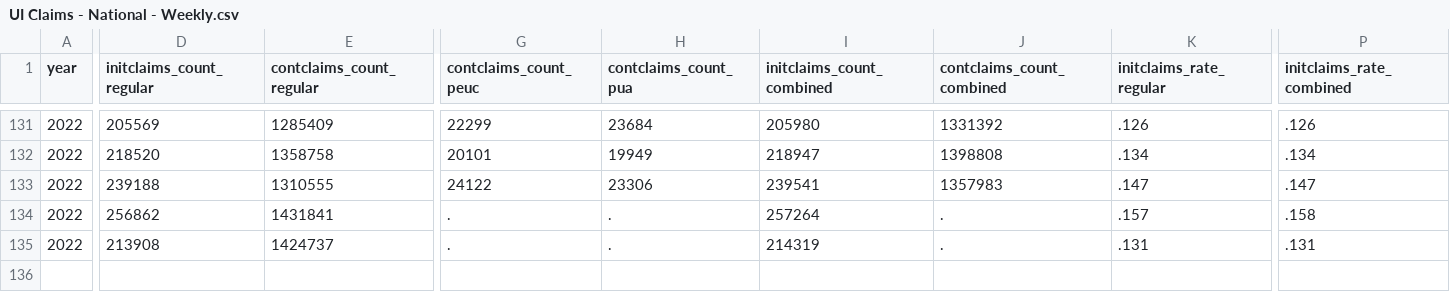
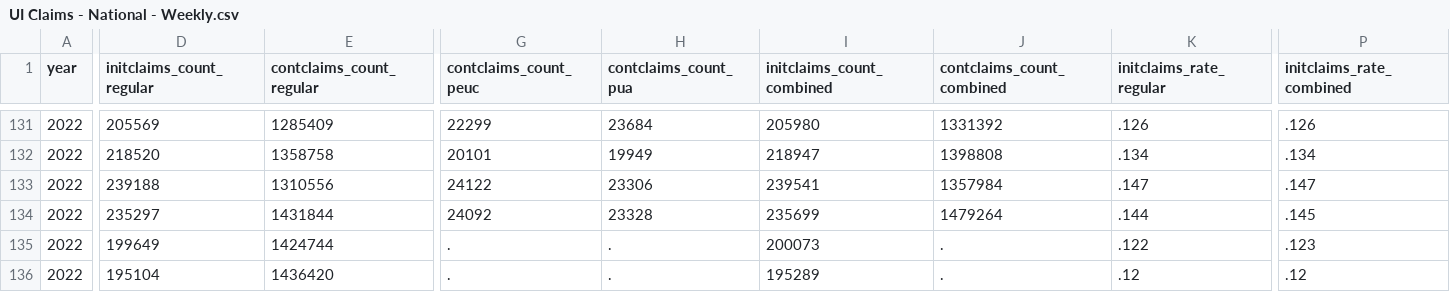
Before and after one commit to OpportunityInsights/EconomicTracker, a CSV file: data/UI Claims - National - Weekly.csv, drawn as a sheet; only a part is shown, gaps mark what is left out; rows hold the shown columns only; the diff covers the shown part only; the diff names each change by its address in the sheet, - before the commit and + after, or states it on an @@ line.

```diff
--- a/data/UI Claims - National - Weekly.csv
+++ b/data/UI Claims - National - Weekly.csv
-E133 (contclaims_count_regular): 1310555
+E133 (contclaims_count_regular): 1310556
-J133 (contclaims_count_combined): 1357983
+J133 (contclaims_count_combined): 1357984
-D134 (initclaims_count_regular): 256862
+D134 (initclaims_count_regular): 235297
-E134 (contclaims_count_regular): 1431841
+E134 (contclaims_count_regular): 1431844
-G134 (contclaims_count_peuc): .
+G134 (contclaims_count_peuc): 24092
-H134 (contclaims_count_pua): .
+H134 (contclaims_count_pua): 23328
-I134 (initclaims_count_combined): 257264
+I134 (initclaims_count_combined): 235699
-J134 (contclaims_count_combined): .
+J134 (contclaims_count_combined): 1479264
-K134 (initclaims_rate_regular): .157
+K134 (initclaims_rate_regular): .144
-P134 (initclaims_rate_combined): .158
+P134 (initclaims_rate_combined): .145
-D135 (initclaims_count_regular): 213908
+D135 (initclaims_count_regular): 199649
-E135 (contclaims_count_regular): 1424737
+E135 (contclaims_count_regular): 1424744
-I135 (initclaims_count_combined): 214319
+I135 (initclaims_count_combined): 200073
-K135 (initclaims_rate_regular): .131
+K135 (initclaims_rate_regular): .122
-P135 (initclaims_rate_combined): .131
+P135 (initclaims_rate_combined): .123
+row 136: 2022 | 195104 | 1436420 | . | . | 195289 | . | .12 | .12
```
Also changed, not shown: 5 edited cells elsewhere in this file, data/UI Claims - City - Weekly.csv, data/UI Claims - State - Weekly.csv, 1 other file.
